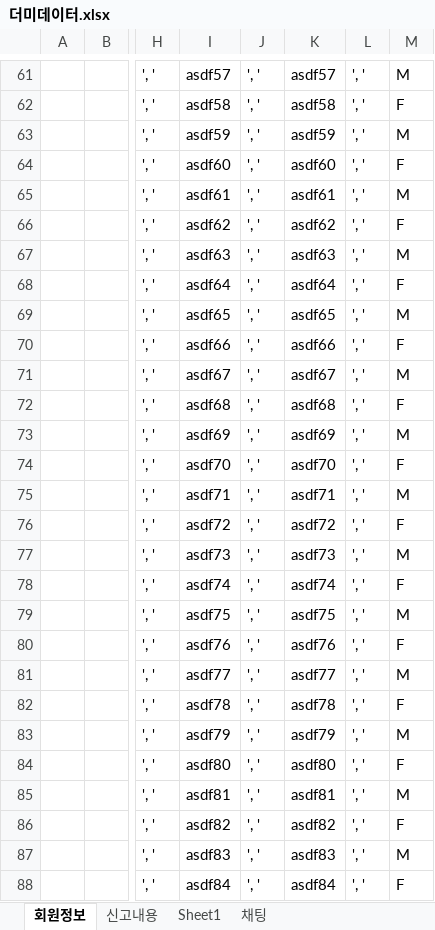
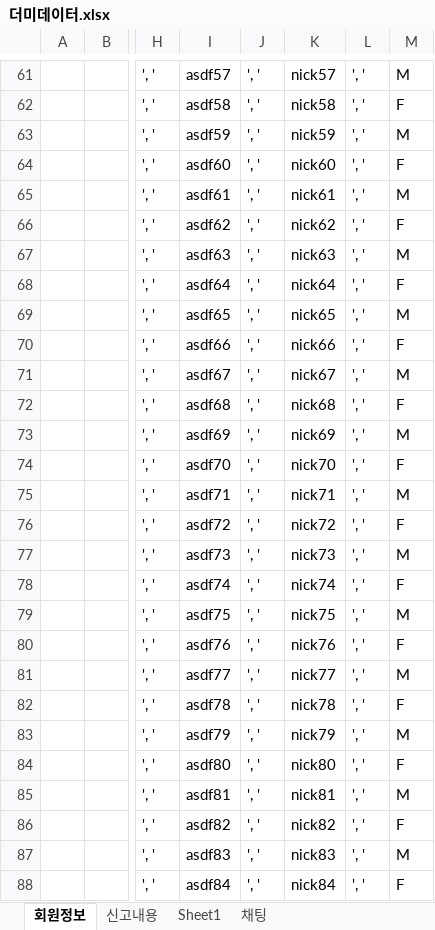
Before and after one commit to lss7612/KHFINAL_MEETEAT, an Excel workbook: 더미데이터.xlsx, sheet 회원정보, drawn as a sheet; only a part is shown, gaps mark what is left out; values as stored, in another font and other column widths than the file's, no borders; the diff covers the shown part only; the diff names each change by its address in the sheet, - before the commit and + after, or states it on an @@ line.

```diff
--- a/더미데이터.xlsx (sheet 회원정보)
+++ b/더미데이터.xlsx (sheet 회원정보)
-K61: asdf57
+K61: nick57
-K62: asdf58
+K62: nick58
-K63: asdf59
+K63: nick59
-K64: asdf60
+K64: nick60
-K65: asdf61
+K65: nick61
-K66: asdf62
+K66: nick62
-K67: asdf63
+K67: nick63
-K68: asdf64
+K68: nick64
-K69: asdf65
+K69: nick65
-K70: asdf66
+K70: nick66
-K71: asdf67
+K71: nick67
-K72: asdf68
+K72: nick68
-K73: asdf69
+K73: nick69
-K74: asdf70
+K74: nick70
-K75: asdf71
+K75: nick71
-K76: asdf72
+K76: nick72
-K77: asdf73
+K77: nick73
-K78: asdf74
+K78: nick74
-K79: asdf75
+K79: nick75
-K80: asdf76
+K80: nick76
-K81: asdf77
+K81: nick77
-K82: asdf78
+K82: nick78
-K83: asdf79
+K83: nick79
-K84: asdf80
+K84: nick80
-K85: asdf81
+K85: nick81
-K86: asdf82
+K86: nick82
-K87: asdf83
+K87: nick83
-K88: asdf84
+K88: nick84
```
Also changed, not shown: 298 edited cells elsewhere in this sheet, 14 other files.
